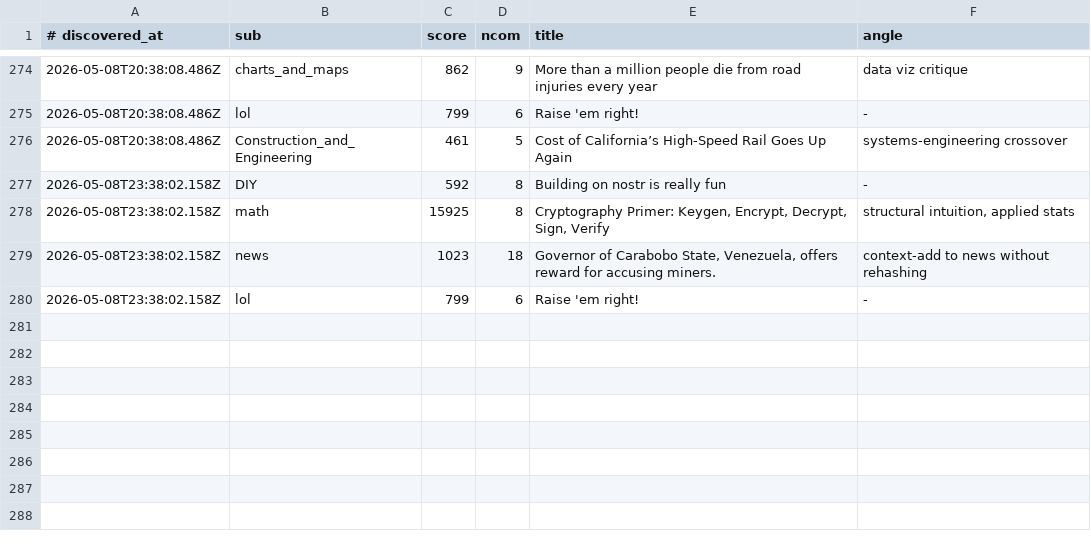
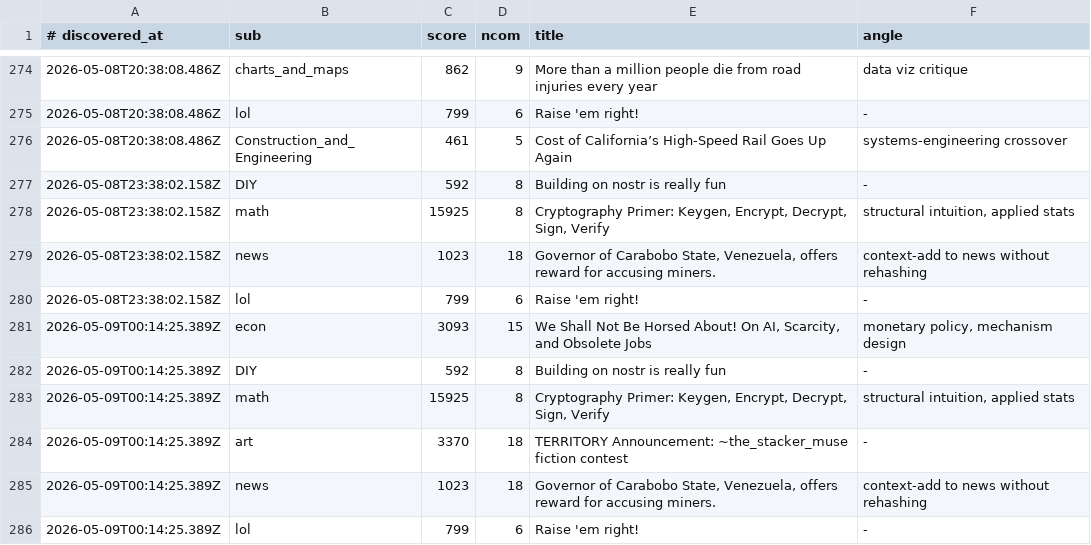
Before and after one commit to szamaniai/sn-monetization-runtime, a TSV file: data/sn_targets_accumulated/self_post_opportunities.tsv, drawn as a sheet; only a part is shown, gaps mark what is left out.

```diff
--- a/data/sn_targets_accumulated/self_post_opportunities.tsv
+++ b/data/sn_targets_accumulated/self_post_opportunities.tsv
@@ -280 +280,7 @@
 2026-05-08T23:38:02.158Z	lol	799	6	Raise 'em right!	-
+2026-05-09T00:14:25.389Z	econ	3093	15	We Shall Not Be Horsed About! On AI, Scarcity, and Obsolete Jobs	monetary policy, mechanism design
+2026-05-09T00:14:25.389Z	DIY	592	8	Building on nostr is really fun	-
+2026-05-09T00:14:25.389Z	math	15925	8	Cryptography Primer:  Keygen, Encrypt, Decrypt, Sign, Verify	structural intuition, applied stats
+2026-05-09T00:14:25.389Z	art	3370	18	TERRITORY Announcement: ~the_stacker_muse fiction contest	-
+2026-05-09T00:14:25.389Z	news	1023	18	Governor of Carabobo State, Venezuela, offers reward for accusing miners.	context-add to news without rehashing
+2026-05-09T00:14:25.389Z	lol	799	6	Raise 'em right!	-
```
Also changed, not shown: data/sn_targets_accumulated/all_signals.tsv, 2 other files.
